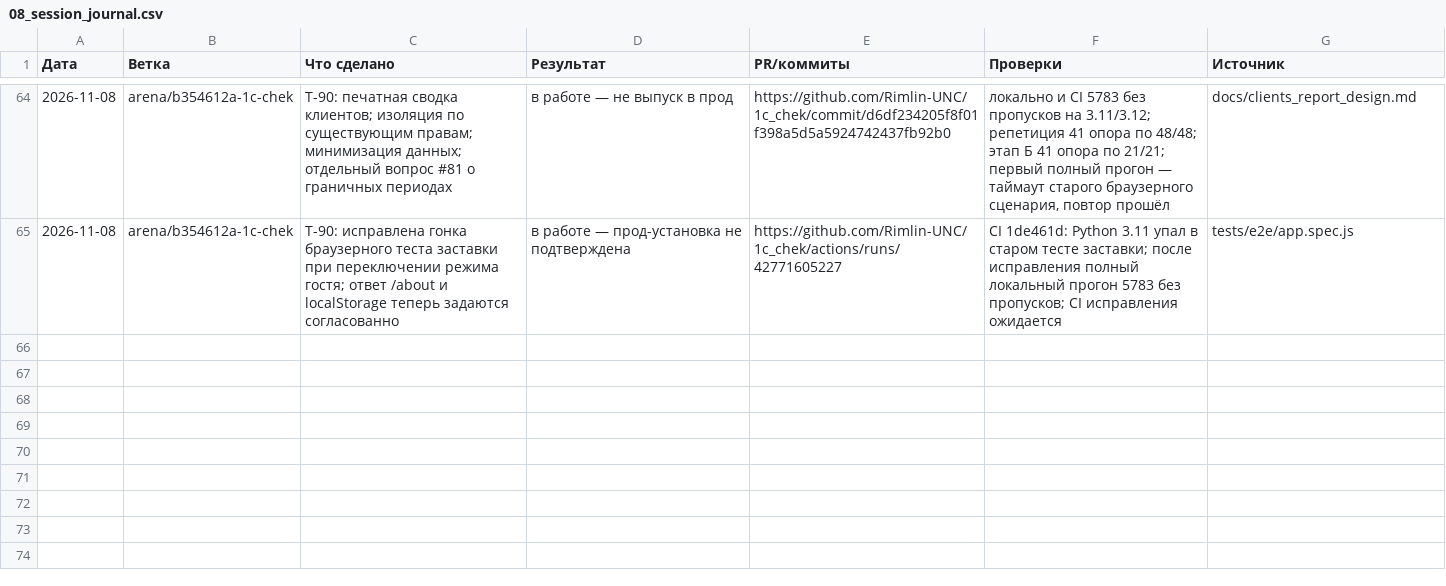
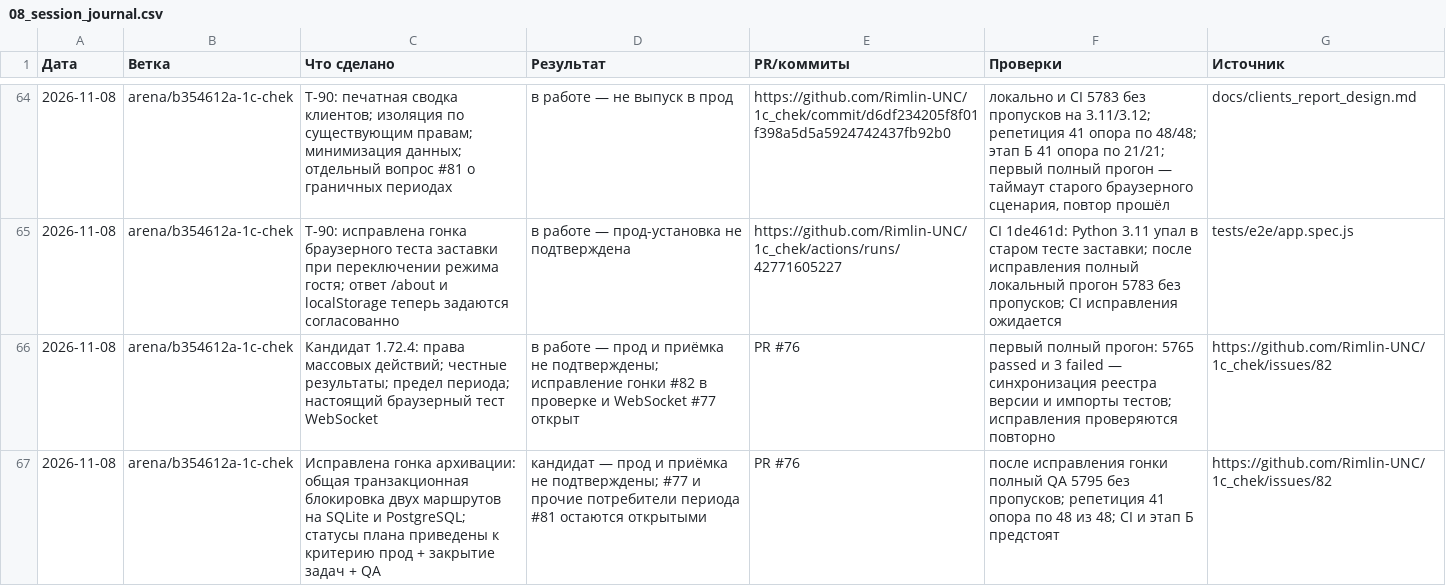
Before and after one commit to Rimlin-UNC/1c_chek, a CSV file: docs/kb/08_session_journal.csv, drawn as a sheet; only a part is shown, gaps mark what is left out.

Commit message:
v1.72.4: безопасные массовые действия и проверка живых обновлений
Co-authored-by: arena-agent <297053741+arena-agent@users.noreply.github.com>

```diff
--- a/docs/kb/08_session_journal.csv
+++ b/docs/kb/08_session_journal.csv
@@ -65 +65,3 @@
 2026-11-08,arena/b354612a-1c-chek,T-90: исправлена гонка браузерного теста заставки при переключении режима гостя; ответ /about и localStorage теперь задаются согласованно,в работе — прод-установка не подтверждена,https://github.com/Rimlin-UNC/1c_chek/actions/runs/42771605227,CI 1de461d: Python 3.11 упал в старом тесте заставки; после исправления полный локальный прогон 5783 без пропусков; CI исправления ожидается,tests/e2e/app.spec.js
+2026-11-08,arena/b354612a-1c-chek,Кандидат 1.72.4: права массовых действий; честные результаты; предел периода; настоящий браузерный тест WebSocket,в работе — прод и приёмка не подтверждены; исправление гонки #82 в проверке и WebSocket #77 открыт,PR #76,первый полный прогон: 5765 passed и 3 failed — синхронизация реестра версии и импорты тестов; исправления проверяются повторно,https://github.com/Rimlin-UNC/1c_chek/issues/82
+2026-11-08,arena/b354612a-1c-chek,Исправлена гонка архивации: общая транзакционная блокировка двух маршрутов на SQLite и PostgreSQL; статусы плана приведены к критерию прод + закрытие задач + QA,кандидат — прод и приёмка не подтверждены; #77 и прочие потребители периода #81 остаются открытыми,PR #76,после исправления гонки полный QA 5795 без пропусков; репетиция 41 опора по 48 из 48; CI и этап Б предстоят,https://github.com/Rimlin-UNC/1c_chek/issues/82
```
Also changed, not shown: docs/kb/02_roadmap.csv, docs/kb/09_releases.csv, 39 other files.
